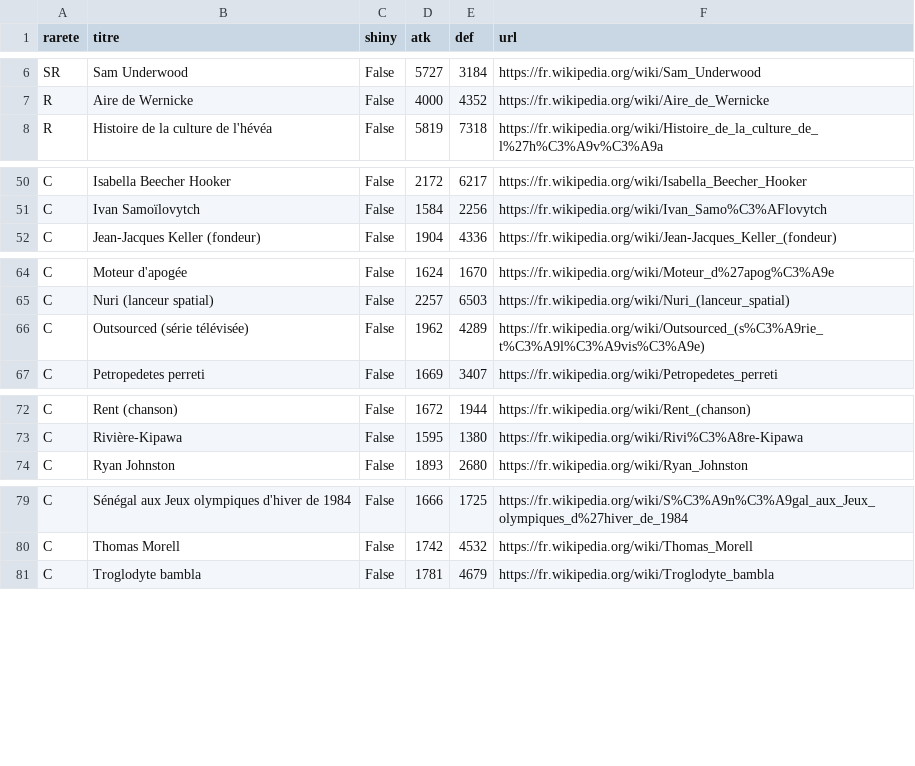
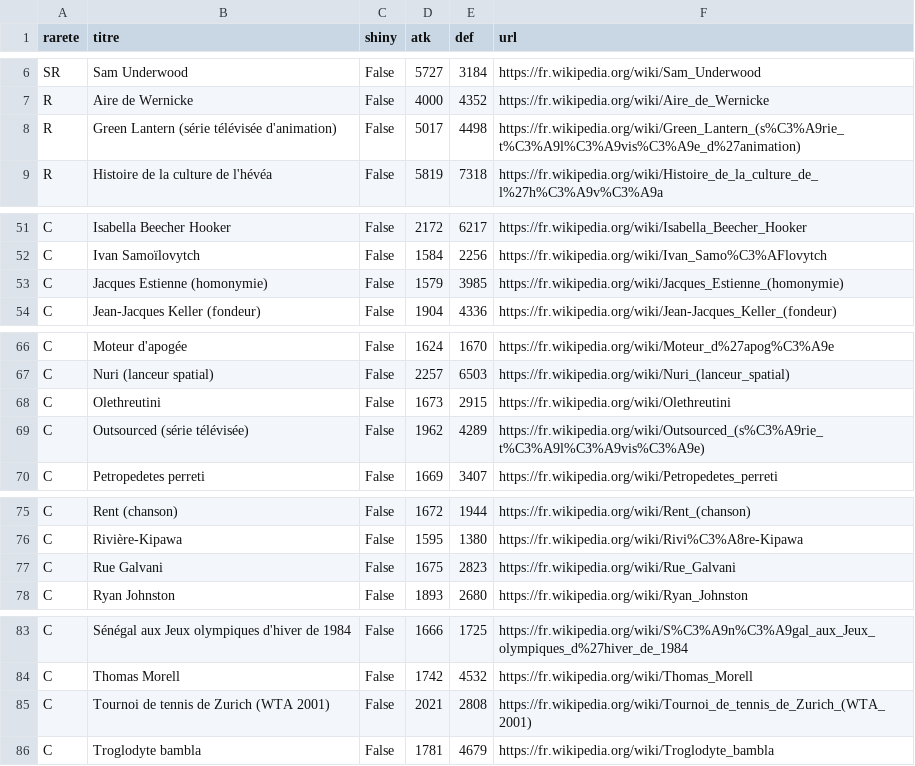
Before and after one commit to Josue-Baquero/WikiMasters, a CSV file: collection_josue.csv, drawn as a sheet; only a part is shown, gaps mark what is left out; the diff names each change by its address in the sheet, - before the commit and + after, or states it on an @@ line.

```diff
--- a/collection_josue.csv
+++ b/collection_josue.csv
+row 8: R | Green Lantern (série télévisée d'animation) | False | 5017 | 4498 | https://fr.wikipedia.org/wiki/Green_Lantern_(s%C3%A9rie_t%C3%A9l%C3%A9vis%C3%A9e_d%27animation)
+row 53: C | Jacques Estienne (homonymie) | False | 1579 | 3985 | https://fr.wikipedia.org/wiki/Jacques_Estienne_(homonymie)
+row 68: C | Olethreutini | False | 1673 | 2915 | https://fr.wikipedia.org/wiki/Olethreutini
+row 77: C | Rue Galvani | False | 1675 | 2823 | https://fr.wikipedia.org/wiki/Rue_Galvani
+row 85: C | Tournoi de tennis de Zurich (WTA 2001) | False | 2021 | 2808 | https://fr.wikipedia.org/wiki/Tournoi_de_tennis_de_Zurich_(WTA_2001)
```
